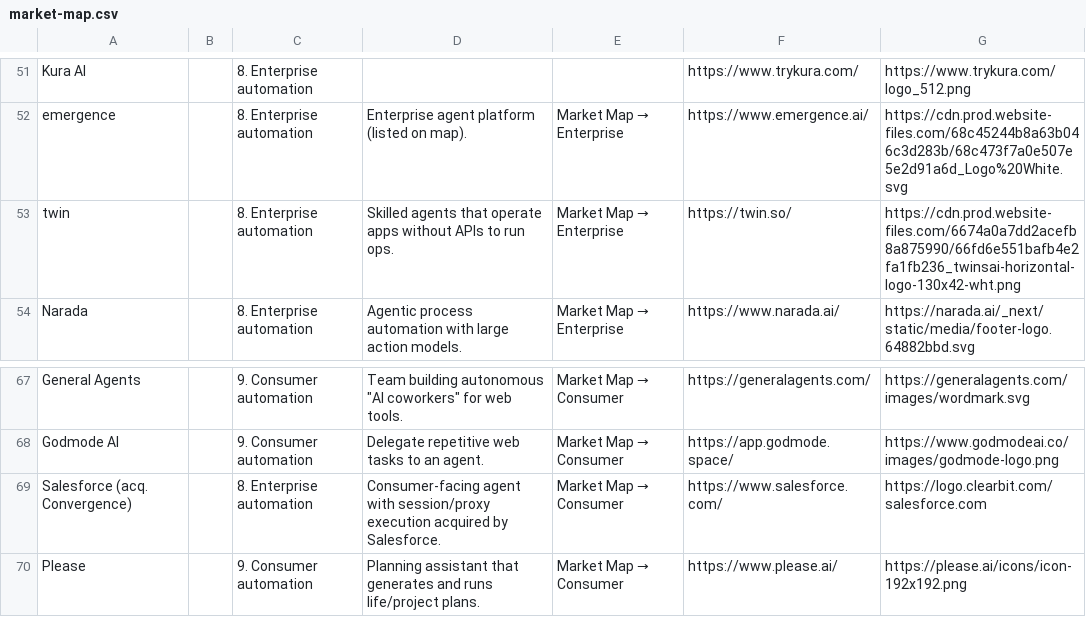
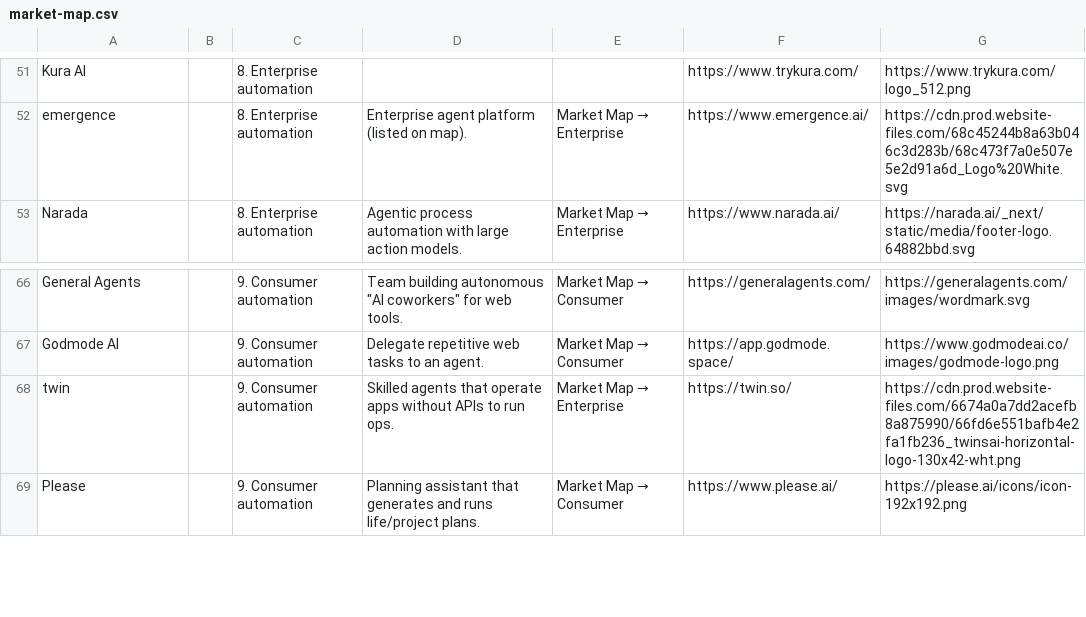
Before and after one commit to oldestlivingboy/reliableagents, a CSV file: public/market-map.csv, drawn as a sheet; only a part is shown, gaps mark what is left out; removed rows and columns are numbered as before the commit, all else as after; the diff names each change by its address in the sheet, - before the commit and + after, or states it on an @@ line.

```diff
--- a/public/market-map.csv
+++ b/public/market-map.csv
-row 53: twin |  | 8. Enterprise automation | Skilled agents that operate apps without APIs to run ops. | Market Map → Enterprise | https://twin.so/ | https://cdn.prod.website-files.com/6674a0a7dd2acefb8a875990/66fd6e551bafb4e2fa1fb236_twinsai-horizontal-logo-130x42-wht.png
-row 69: Salesforce (acq. Convergence) |  | 8. Enterprise automation | Consumer-facing agent with session/proxy execution acquired by Salesforce. | Market Map → Consumer | https://www.salesforce.com/ | https://logo.clearbit.com/salesforce.com
+row 68: twin |  | 9. Consumer automation | Skilled agents that operate apps without APIs to run ops. | Market Map → Enterprise | https://twin.so/ | https://cdn.prod.website-files.com/6674a0a7dd2acefb8a875990/66fd6e551bafb4e2fa1fb236_twinsai-horizontal-logo-130x42-wht.png
```
Also changed, not shown: 6 other files.
